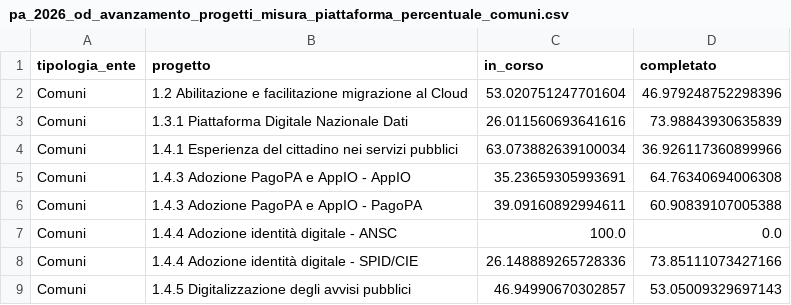
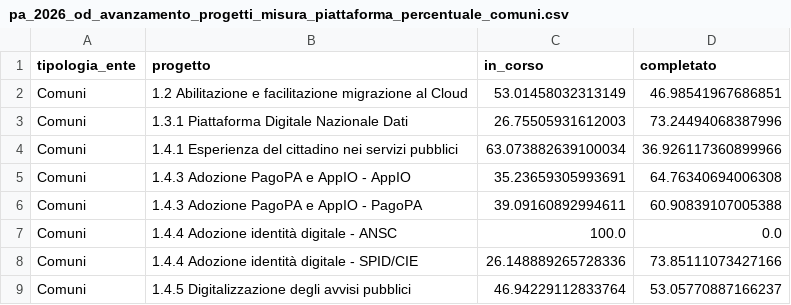
Before and after one commit to teamdigitale/padigitale2026-opendata, a CSV file: data/dataviz/pa_2026_od_avanzamento_progetti_misura_piattaforma_percentuale_comuni.csv, drawn as a sheet.

Commit message:
Add/Update dataviz files

```diff
--- a/data/dataviz/pa_2026_od_avanzamento_progetti_misura_piattaforma_percentuale_comuni.csv
+++ b/data/dataviz/pa_2026_od_avanzamento_progetti_misura_piattaforma_percentuale_comuni.csv
@@ -1,4 +1,4 @@
 tipologia_ente;progetto;in_corso;completato
-Comuni;1.2 Abilitazione e facilitazione migrazione al Cloud;53.020751247701604;46.979248752298396
-Comuni;1.3.1 Piattaforma Digitale Nazionale Dati;26.011560693641616;73.98843930635839
+Comuni;1.2 Abilitazione e facilitazione migrazione al Cloud;53.01458032313149;46.98541967686851
+Comuni;1.3.1 Piattaforma Digitale Nazionale Dati;26.75505931612003;73.24494068387996
 Comuni;1.4.1 Esperienza del cittadino nei servizi pubblici;63.073882639100034;36.926117360899966
@@ -8,2 +8,2 @@ Comuni;1.4.4 Adozione identità digitale - ANSC;100.0;0.0
 Comuni;1.4.4 Adozione identità digitale - SPID/CIE;26.148889265728336;73.85111073427166
-Comuni;1.4.5 Digitalizzazione degli avvisi pubblici;46.94990670302857;53.05009329697143
+Comuni;1.4.5 Digitalizzazione degli avvisi pubblici;46.94229112833764;53.05770887166237
```
Also changed, not shown: data/dataviz/pa_2026_od_avanzamento_progetti_misura_piattaforma_percentuale.csv, data/dataviz/pa_2026_od_avanzamento_progetti_misura_piattaforma_percentuale_altri_enti.csv, 14 other files.
